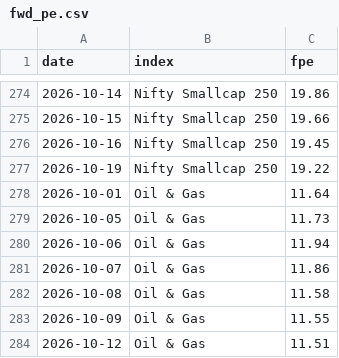
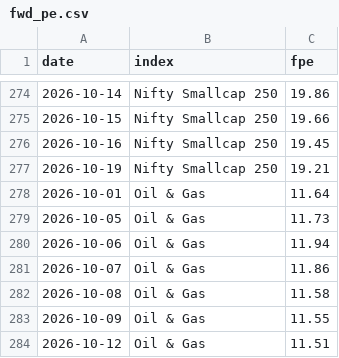
Before and after one commit to abhijitkikale/bharatpulse, a CSV file: data/fwd_pe.csv, drawn as a sheet; only a part is shown, gaps mark what is left out.

```diff
--- a/data/fwd_pe.csv
+++ b/data/fwd_pe.csv
@@ -276,3 +276,3 @@ date,index,fpe
 2026-10-16,Nifty Smallcap 250,19.45
-2026-10-19,Nifty Smallcap 250,19.22
+2026-10-19,Nifty Smallcap 250,19.21
 2026-10-01,Oil & Gas,11.64
```
Also changed, not shown: data/move.csv.
